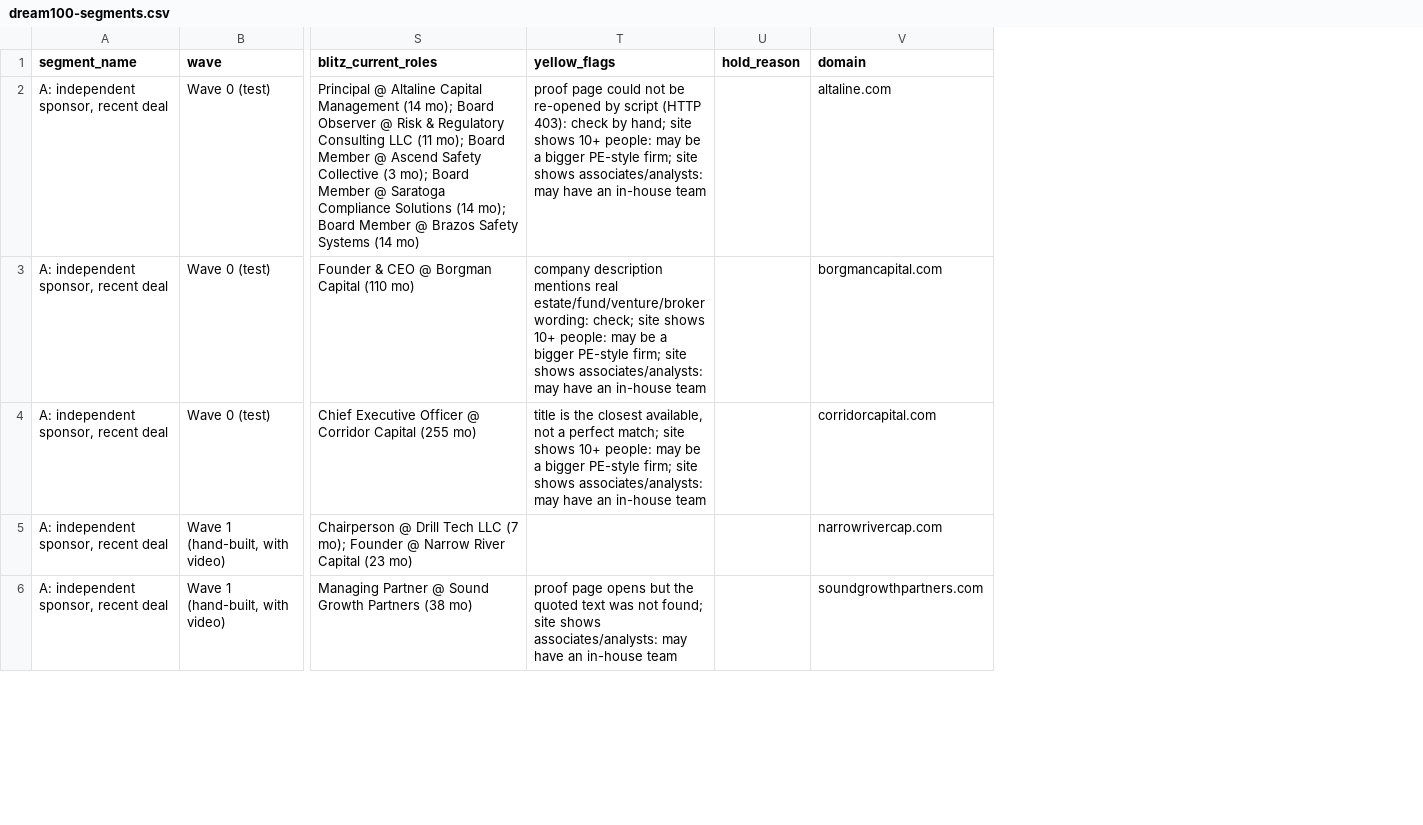
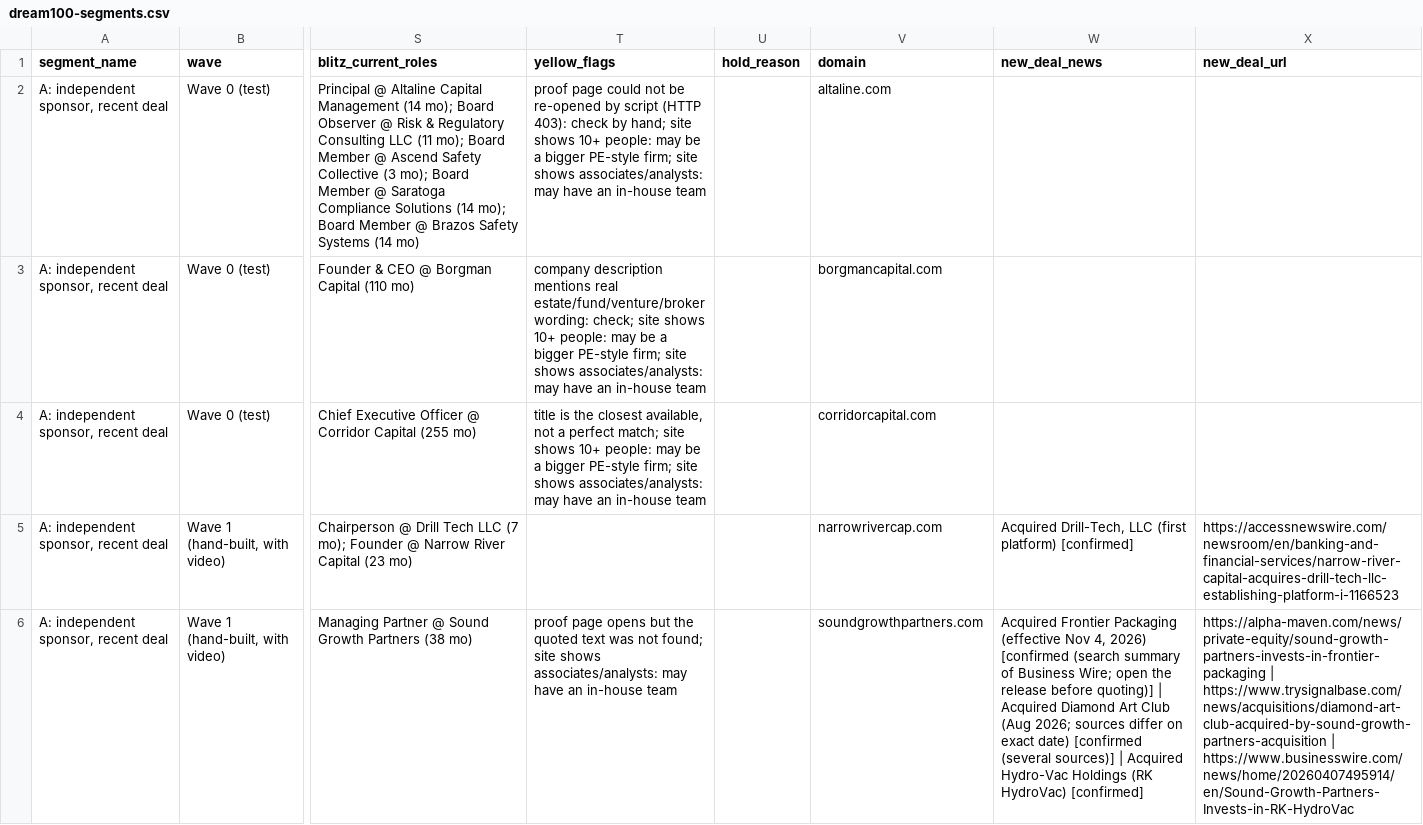
Before and after one commit to smsmkld/krea-murali, a CSV file: data/dream100-segments.csv, drawn as a sheet; only a part is shown, gaps mark what is left out; the diff covers the shown part only; the diff names each change by its address in the sheet, - before the commit and + after, or states it on an @@ line.

```diff
--- a/data/dream100-segments.csv
+++ b/data/dream100-segments.csv
+column W (new_deal_news), rows 5-6: Acquired Drill-Tech, LLC (first platform) [confirmed] | Acquired Frontier Packaging (effective Nov 4, 2026) [confirmed (search summary of Business Wire; open the release before quoting)] | Acquired Diamond Art Club (Aug 2026; sources differ on exact date) [confirmed (several sources)] | Acquired Hydro-Vac Holdings (RK HydroVac) [confirmed]
+column X (new_deal_url), rows 5-6: https://accessnewswire.com/newsroom/en/banking-and-financial-services/narrow-river-capital-acquires-drill-tech-llc-establishing-platform-i-1166523 | https://alpha-maven.com/news/private-equity/sound-growth-partners-invests-in-frontier-packaging | https://www.trysignalbase.com/news/acquisitions/diamond-art-club-acquired-by-sound-growth-partners-acquisition | https://www.businesswire.com/news/home/20260407495914/en/Sound-Growth-Partners-Invests-in-RK-HydroVac
```
Also changed, not shown: 6 edited cells elsewhere in this file, 1 other file.
